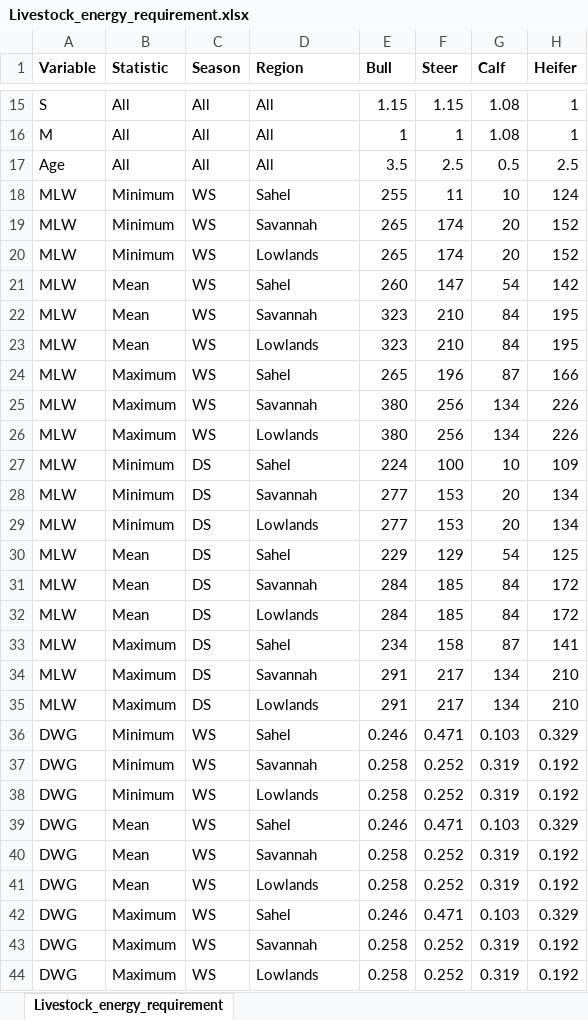
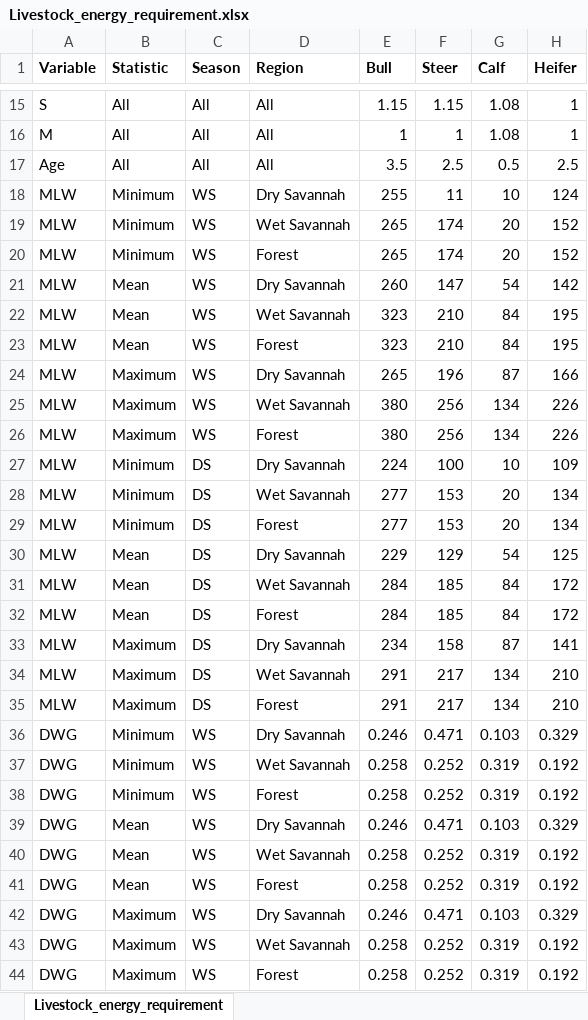
Before and after one commit to ilri/ruminant-feed-balance, an Excel workbook: src/3Balance-estimates/Nigeria/LivestockParams/Livestock_energy_requirement.xlsx, sheet Livestock_energy_requirement, drawn as a sheet; only a part is shown, gaps mark what is left out; values as stored, in another font and other column widths than the file's, no borders; the diff covers the shown part only; the diff names each change by its address in the sheet, - before the commit and + after, or states it on an @@ line.

```diff
--- a/src/3Balance-estimates/Nigeria/LivestockParams/Livestock_energy_requirement.xlsx (sheet Livestock_energy_requirement)
+++ b/src/3Balance-estimates/Nigeria/LivestockParams/Livestock_energy_requirement.xlsx (sheet Livestock_energy_requirement)
-D18 (Region): Sahel
+D18 (Region): Dry Savannah
-D19 (Region): Savannah
+D19 (Region): Wet Savannah
-D20 (Region): Lowlands
+D20 (Region): Forest
-D21 (Region): Sahel
+D21 (Region): Dry Savannah
-D22 (Region): Savannah
+D22 (Region): Wet Savannah
-D23 (Region): Lowlands
+D23 (Region): Forest
-D24 (Region): Sahel
+D24 (Region): Dry Savannah
-D25 (Region): Savannah
+D25 (Region): Wet Savannah
-D26 (Region): Lowlands
+D26 (Region): Forest
-D27 (Region): Sahel
+D27 (Region): Dry Savannah
-D28 (Region): Savannah
+D28 (Region): Wet Savannah
-D29 (Region): Lowlands
+D29 (Region): Forest
-D30 (Region): Sahel
+D30 (Region): Dry Savannah
-D31 (Region): Savannah
+D31 (Region): Wet Savannah
-D32 (Region): Lowlands
+D32 (Region): Forest
-D33 (Region): Sahel
+D33 (Region): Dry Savannah
-D34 (Region): Savannah
+D34 (Region): Wet Savannah
-D35 (Region): Lowlands
+D35 (Region): Forest
-D36 (Region): Sahel
+D36 (Region): Dry Savannah
-D37 (Region): Savannah
+D37 (Region): Wet Savannah
-D38 (Region): Lowlands
+D38 (Region): Forest
-D39 (Region): Sahel
+D39 (Region): Dry Savannah
-D40 (Region): Savannah
+D40 (Region): Wet Savannah
-D41 (Region): Lowlands
+D41 (Region): Forest
-D42 (Region): Sahel
+D42 (Region): Dry Savannah
-D43 (Region): Savannah
+D43 (Region): Wet Savannah
-D44 (Region): Lowlands
+D44 (Region): Forest
```
Also changed, not shown: 78 edited cells elsewhere in this sheet, 54 other files.
